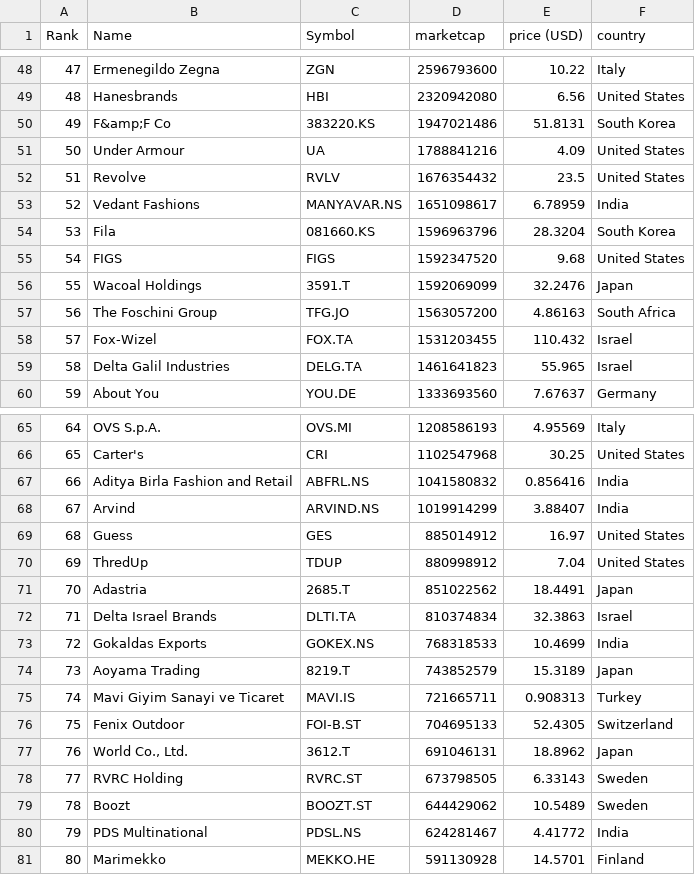
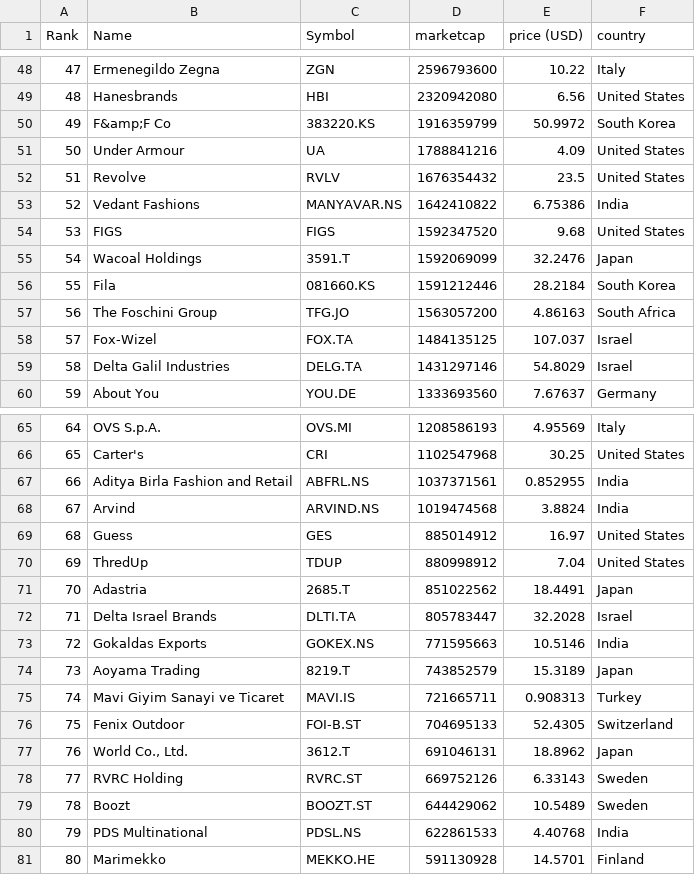
Before and after one commit to yoa745/merida-june-6-2024, a CSV file: companies-all.csv, drawn as a sheet; only a part is shown, gaps mark what is left out; the diff covers the shown part only.

```diff
--- a/companies-all.csv
+++ b/companies-all.csv
@@ -49,12 +49,12 @@
 "48","Hanesbrands","HBI","2320942080","6.56","United States"
-"49","F&amp;F Co","383220.KS","1947021486","51.8131","South Korea"
+"49","F&amp;F Co","383220.KS","1916359799","50.9972","South Korea"
 "50","Under Armour","UA","1788841216","4.09","United States"
 "51","Revolve","RVLV","1676354432","23.5","United States"
-"52","Vedant Fashions","MANYAVAR.NS","1651098617","6.78959","India"
-"53","Fila","081660.KS","1596963796","28.3204","South Korea"
-"54","FIGS","FIGS","1592347520","9.68","United States"
-"55","Wacoal Holdings","3591.T","1592069099","32.2476","Japan"
+"52","Vedant Fashions","MANYAVAR.NS","1642410822","6.75386","India"
+"53","FIGS","FIGS","1592347520","9.68","United States"
+"54","Wacoal Holdings","3591.T","1592069099","32.2476","Japan"
+"55","Fila","081660.KS","1591212446","28.2184","South Korea"
 "56","The Foschini Group","TFG.JO","1563057200","4.86163","South Africa"
-"57","Fox-Wizel","FOX.TA","1531203455","110.432","Israel"
-"58","Delta Galil Industries","DELG.TA","1461641823","55.965","Israel"
+"57","Fox-Wizel","FOX.TA","1484135125","107.037","Israel"
+"58","Delta Galil Industries","DELG.TA","1431297146","54.8029","Israel"
 "59","About You","YOU.DE","1333693560","7.67637","Germany"
@@ -66,4 +66,4 @@
 "65","Carter's","CRI","1102547968","30.25","United States"
-"66","Aditya Birla Fashion and Retail","ABFRL.NS","1041580832","0.856416","India"
-"67","Arvind","ARVIND.NS","1019914299","3.88407","India"
+"66","Aditya Birla Fashion and Retail","ABFRL.NS","1037371561","0.852955","India"
+"67","Arvind","ARVIND.NS","1019474568","3.8824","India"
 "68","Guess","GES","885014912","16.97","United States"
@@ -71,4 +71,4 @@
 "70","Adastria","2685.T","851022562","18.4491","Japan"
-"71","Delta Israel Brands","DLTI.TA","810374834","32.3863","Israel"
-"72","Gokaldas Exports","GOKEX.NS","768318533","10.4699","India"
+"71","Delta Israel Brands","DLTI.TA","805783447","32.2028","Israel"
+"72","Gokaldas Exports","GOKEX.NS","771595663","10.5146","India"
 "73","Aoyama Trading","8219.T","743852579","15.3189","Japan"
@@ -77,5 +77,5 @@
 "76","World Co., Ltd.","3612.T","691046131","18.8962","Japan"
-"77","RVRC Holding","RVRC.ST","673798505","6.33143","Sweden"
+"77","RVRC Holding","RVRC.ST","669752126","6.33143","Sweden"
 "78","Boozt","BOOZT.ST","644429062","10.5489","Sweden"
-"79","PDS Multinational","PDSL.NS","624281467","4.41772","India"
+"79","PDS Multinational","PDSL.NS","622861533","4.40768","India"
 "80","Marimekko","MEKKO.HE","591130928","14.5701","Finland"
```
Also changed, not shown: 28 edited cells elsewhere in this file, companies_france.csv, companies_united_kingdom.csv.
